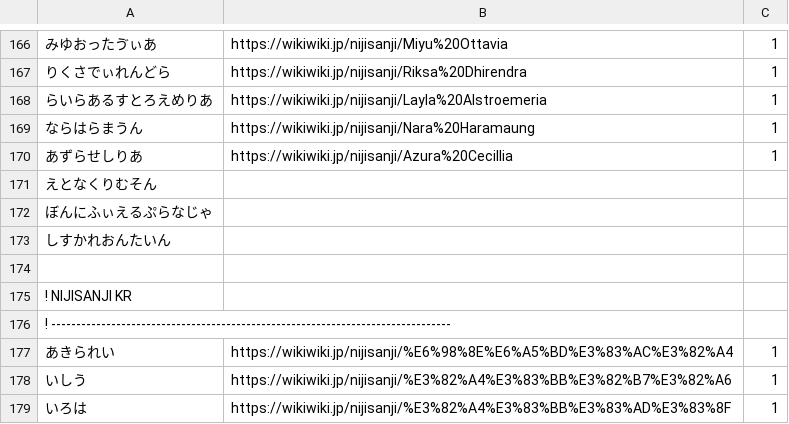
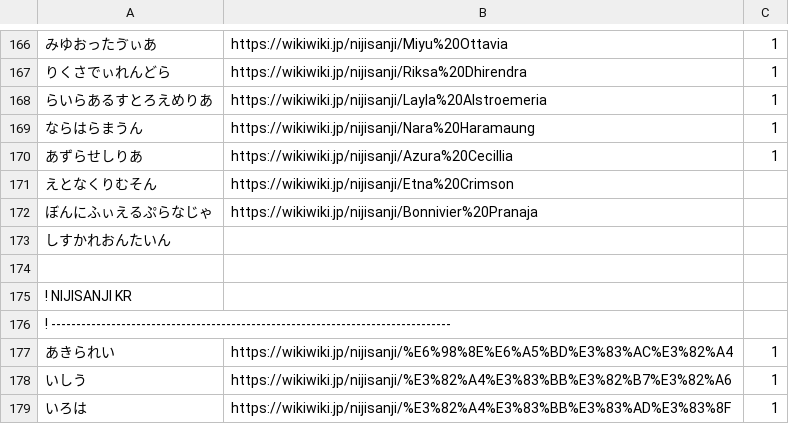
Before and after one commit to aods1004/my-dict, a TSV file: bin/nijisanji/data_raw/links_dic_unoffical_wiki.tsv, drawn as a sheet; only a part is shown, gaps mark what is left out.

```diff
--- a/bin/nijisanji/data_raw/links_dic_unoffical_wiki.tsv
+++ b/bin/nijisanji/data_raw/links_dic_unoffical_wiki.tsv
@@ -170,4 +170,4 @@
 あずらせしりあ	https://wikiwiki.jp/nijisanji/Azura%20Cecillia	1
-えとなくりむそん	
-ぼんにふぃえるぷらなじゃ	
+えとなくりむそん	https://wikiwiki.jp/nijisanji/Etna%20Crimson
+ぼんにふぃえるぷらなじゃ	https://wikiwiki.jp/nijisanji/Bonnivier%20Pranaja
 しすかれおんたいん	
```
Also changed, not shown: bin/dict/data/SNS単語帳.tsv, 4 other files.
